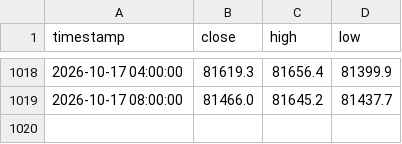
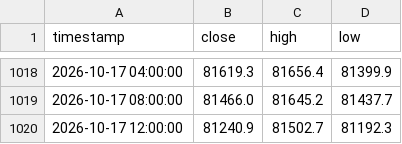
Before and after one commit to jwhinds74/btc-risk-bands, a CSV file: btc_ohlcv_cache_4h.csv, drawn as a sheet; only a part is shown, gaps mark what is left out.

```diff
--- a/btc_ohlcv_cache_4h.csv
+++ b/btc_ohlcv_cache_4h.csv
@@ -1019 +1019,2 @@ timestamp,close,high,low
 2026-10-17 08:00:00,81466.0,81645.2,81437.7
+2026-10-17 12:00:00,81240.9,81502.7,81192.3
```
Also changed, not shown: monitoring/health_log_4h.csv, 2 other files.
